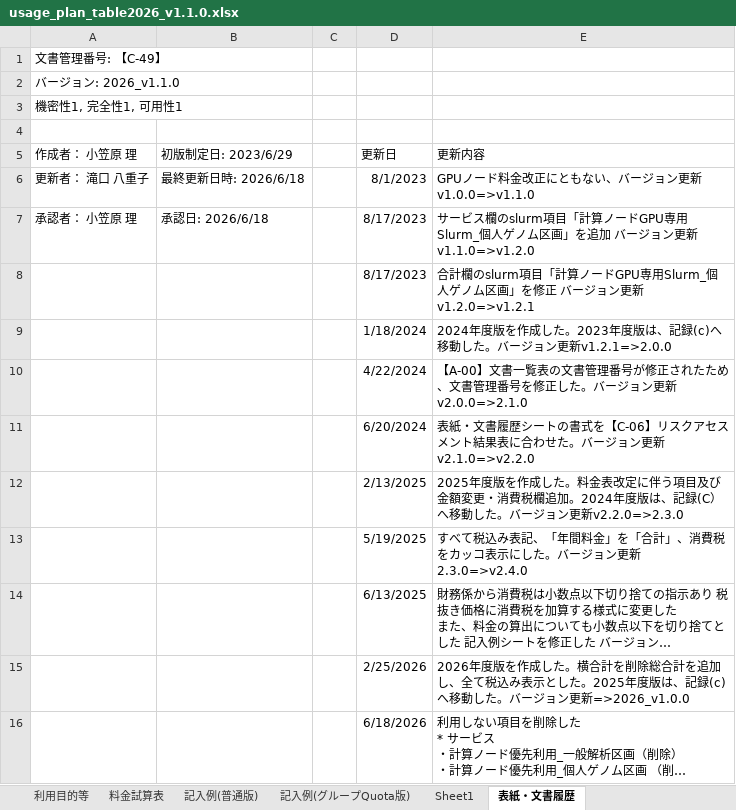
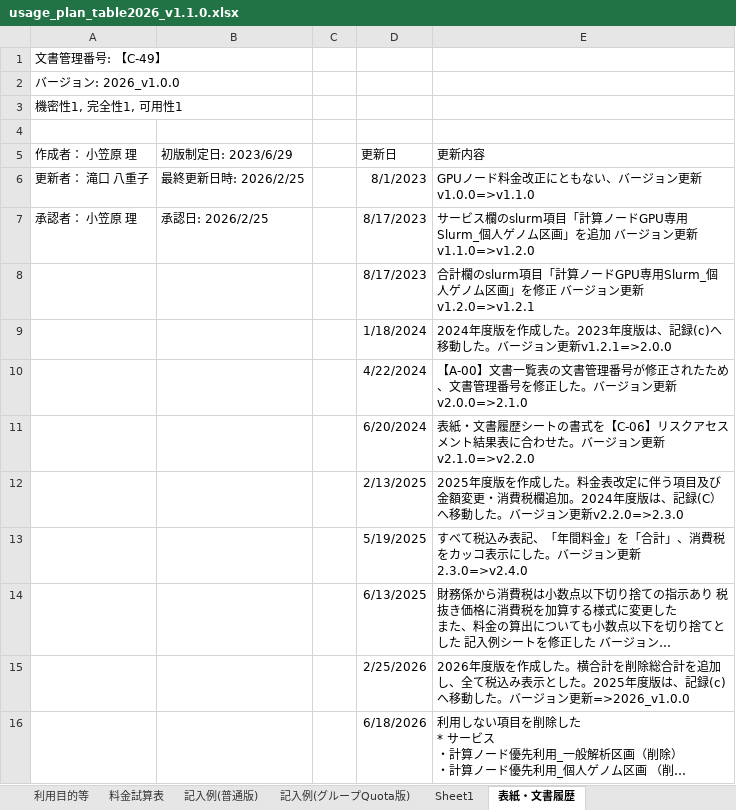
Before and after one commit to nig-sc/usage_plan_table, an Excel workbook: usage_plan_table2026_v1.1.0.xlsx, sheet 表紙・文書履歴, drawn as a sheet; long unchanged cells end in …; values as stored, in another font and other column widths than the file's, no borders; the diff names each change by its address in the sheet, - before the commit and + after, or states it on an @@ line.

```diff
--- a/usage_plan_table2026_v1.1.0.xlsx (sheet 表紙・文書履歴)
+++ b/usage_plan_table2026_v1.1.0.xlsx (sheet 表紙・文書履歴)
-A2 (作成者： 小笠原 理): バージョン: 2026_v1.1.0
+A2 (作成者： 小笠原 理): バージョン: 2026_v1.0.0
-B6 (初版制定日: 2023/6/29): 最終更新日時: 2026/6/18
+B6 (初版制定日: 2023/6/29): 最終更新日時: 2026/2/25
-B7 (初版制定日: 2023/6/29): 承認日: 2026/6/18
+B7 (初版制定日: 2023/6/29): 承認日: 2026/2/25
```
Also changed, not shown: sheet Sheet1, formulas that keep their value.
